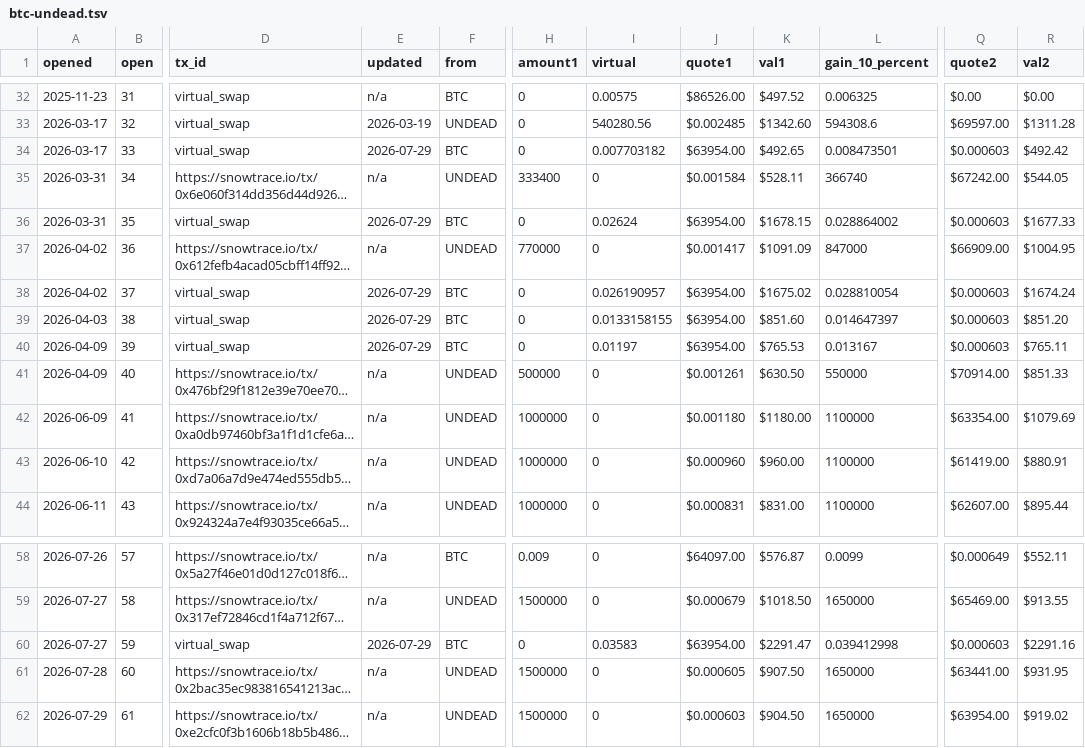
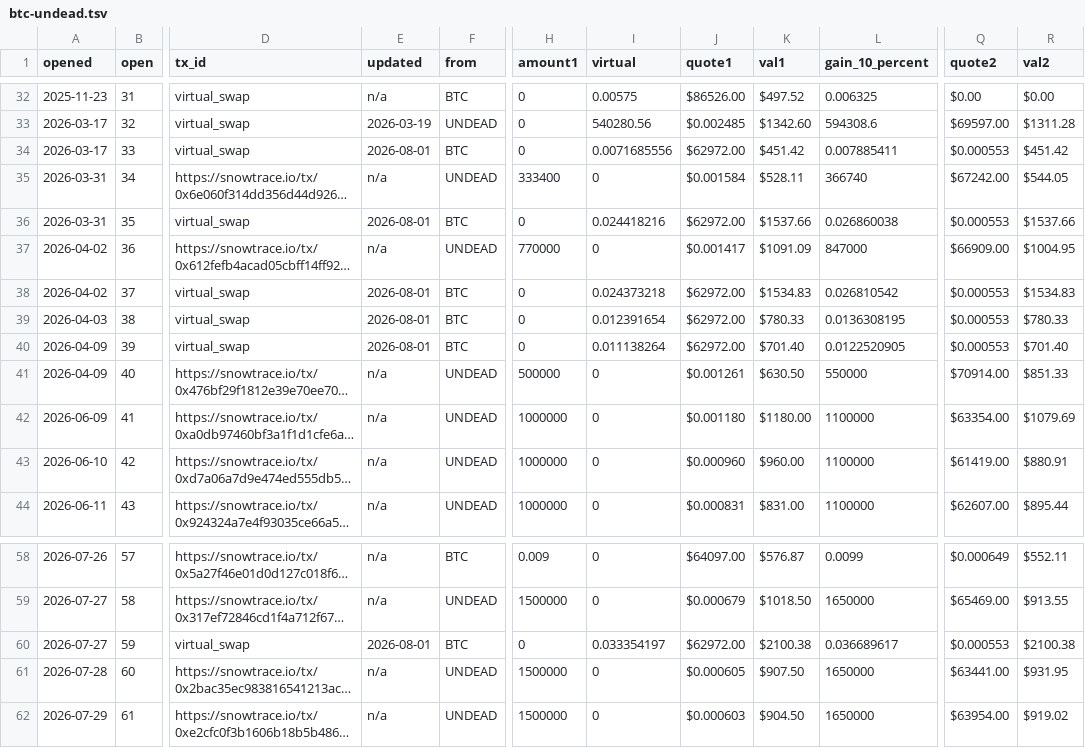
Before and after one commit to pivoteur/pivoteur.github.io, a TSV file: data/pivots/open/raw/btc-undead.tsv, drawn as a sheet; only a part is shown, gaps mark what is left out; long unchanged cells end in …; the diff covers the shown part only; the diff names each change by its address in the sheet, - before the commit and + after, or states it on an @@ line.

```diff
--- a/data/pivots/open/raw/btc-undead.tsv
+++ b/data/pivots/open/raw/btc-undead.tsv
-E34 (updated): 2026-07-29
+E34 (updated): 2026-08-01
-I34 (virtual): 0.007703182
+I34 (virtual): 0.0071685556
-J34 (quote1): $63954.00
+J34 (quote1): $62972.00
-K34 (val1): $492.65
+K34 (val1): $451.42
-L34 (gain_10_percent): 0.008473501
+L34 (gain_10_percent): 0.007885411
-Q34 (quote2): $0.000603
+Q34 (quote2): $0.000553
-R34 (val2): $492.42
+R34 (val2): $451.42
-E36 (updated): 2026-07-29
+E36 (updated): 2026-08-01
-I36 (virtual): 0.02624
+I36 (virtual): 0.024418216
-J36 (quote1): $63954.00
+J36 (quote1): $62972.00
-K36 (val1): $1678.15
+K36 (val1): $1537.66
-L36 (gain_10_percent): 0.028864002
+L36 (gain_10_percent): 0.026860038
-Q36 (quote2): $0.000603
+Q36 (quote2): $0.000553
-R36 (val2): $1677.33
+R36 (val2): $1537.66
-E38:E40 (updated): 2026-07-29
+E38:E40 (updated): 2026-08-01
-I38 (virtual): 0.026190957
+I38 (virtual): 0.024373218
-J38:J40 (quote1): $63954.00
+J38:J40 (quote1): $62972.00
-K38 (val1): $1675.02
+K38 (val1): $1534.83
-L38 (gain_10_percent): 0.028810054
+L38 (gain_10_percent): 0.026810542
-Q38:Q40 (quote2): $0.000603
+Q38:Q40 (quote2): $0.000553
-R38 (val2): $1674.24
+R38 (val2): $1534.83
-I39 (virtual): 0.0133158155
+I39 (virtual): 0.012391654
-K39 (val1): $851.60
+K39 (val1): $780.33
-L39 (gain_10_percent): 0.014647397
+L39 (gain_10_percent): 0.0136308195
-R39 (val2): $851.20
+R39 (val2): $780.33
-I40 (virtual): 0.01197
+I40 (virtual): 0.011138264
-K40 (val1): $765.53
+K40 (val1): $701.40
-L40 (gain_10_percent): 0.013167
+L40 (gain_10_percent): 0.0122520905
-R40 (val2): $765.11
+R40 (val2): $701.40
-E60 (updated): 2026-07-29
+E60 (updated): 2026-08-01
-I60 (virtual): 0.03583
+I60 (virtual): 0.033354197
-J60 (quote1): $63954.00
+J60 (quote1): $62972.00
-K60 (val1): $2291.47
+K60 (val1): $2100.38
-L60 (gain_10_percent): 0.039412998
+L60 (gain_10_percent): 0.036689617
-Q60 (quote2): $0.000603
+Q60 (quote2): $0.000553
-R60 (val2): $2291.16
+R60 (val2): $2100.38
```
Also changed, not shown: 21 edited cells elsewhere in this file, data/pivots/open/raw/avax-undead.tsv, data/pivots/open/raw/btc-usdc.tsv, 2 other files.
